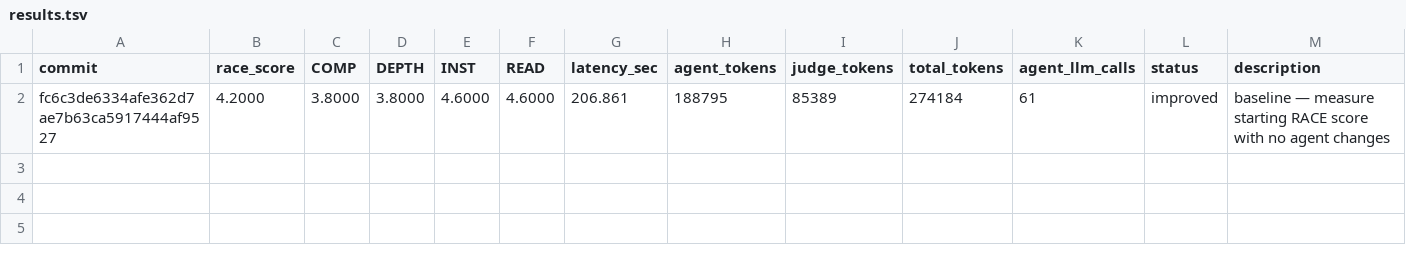
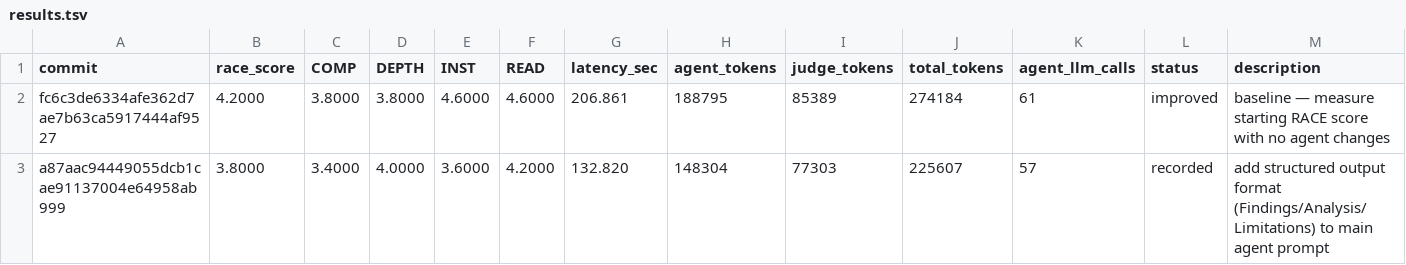
Before and after one commit to zhoujx4/AutoDeepresearch, a TSV file: experiments/results.tsv, drawn as a sheet; only a part is shown; rows hold the shown columns only; the diff names each change by its address in the sheet, - before the commit and + after, or states it on an @@ line.

Commit message:
experiment: round 2, RACE 3.80 (C3.4/D4.0/I3.6/R4.2) tok=225607 133s — add structured output format (Findings/Analysis/Limitations) to main agent prompt
RACE 3.80 on 5 cases, COMP=3.40 DEPTH=4.00 INST=3.60 READ=4.20, latency=133s, agent_tokens=148304, judge_tokens=77303, total_tokens=225607, agent_llm_calls=57.

Out dir: experiments/runs/20260523-142752

Per case:
- drb_en_60: 3.25 (C3/D4/I2/R4) agent=32053tok/124.85s judge=16205tok — The candidate answer demonstrates strong depth with detailed physics analysis (1/R⁴ losses, three-body dynamics) and ...
- drb_en_64: 4.50 (C4/D4/I5/R5) agent=30586tok/102.45s judge=17212tok — The answer comprehensively covers the required points: PID limitations in diverse flight states, structural enhanceme...
- drb_en_68: 3.75 (C3/D4/I4/R4) agent=34471tok/130.97s judge=14585tok — The answer covers most required topics (CA limitations, predictive/scheduled strategies, tools like KEDA/Karpenter/Cr...
- drb_en_95: 4.25 (C4/D4/I5/R4) agent=26467tok/86.22s judge=15789tok — The candidate answer covers the core teachings (emptiness, non-attachment, paradoxical logic), historical context (or...
- drb_en_100: 3.25 (C3/D4/I2/R4) agent=24727tok/92.67s judge=13512tok — The candidate answer provides a focused, evidence-driven analysis with specific statistics and studies, demonstrating...

```diff
--- a/experiments/results.tsv
+++ b/experiments/results.tsv
+row 3: a87aac94449055dcb1cae91137004e64958ab999 | 3.8000 | 3.4000 | 4.0000 | 3.6000 | 4.2000 | 132.820 | 148304 | 77303 | 225607 | 57 | recorded | add structured output format (Findings/Analysis/Limitations) to main agent prompt
```
Also changed, not shown: 6 other files.
